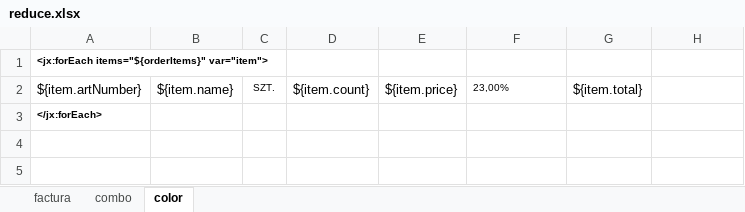
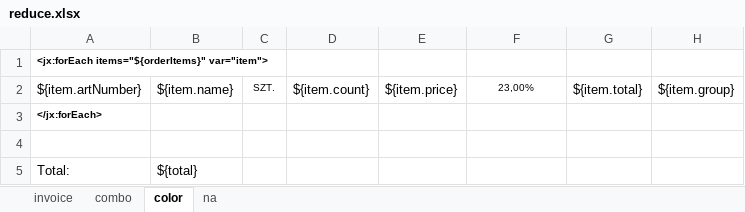
Before and after one commit to menesty/ikea, an Excel workbook: src/main/resources/config/reduce.xlsx, sheet color, drawn as a sheet; values as stored, in another font and other column widths than the file's, no borders; the diff names each change by its address in the sheet, - before the commit and + after, or states it on an @@ line.

```diff
--- a/src/main/resources/config/reduce.xlsx (sheet color)
+++ b/src/main/resources/config/reduce.xlsx (sheet color)
-sheet tab: factura
+sheet tab: invoice
+sheet tab: na
-F2 alignment: left
+F2 alignment: center
-H2: (empty)
+H2: ${item.group}
+row 4: (empty)
+row 5: Total: | ${total}
```
Also changed, not shown: sheet invoice, sheet combo, 5 other files.
